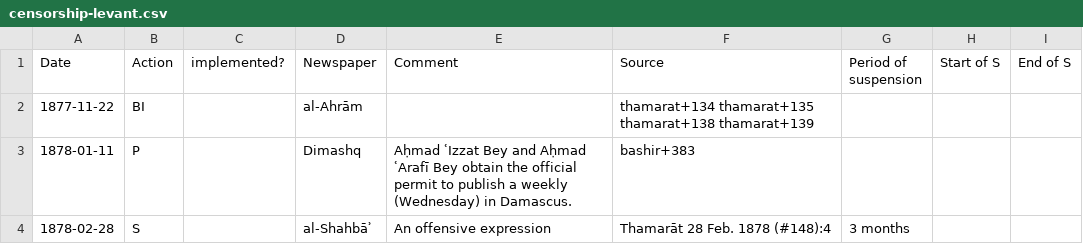
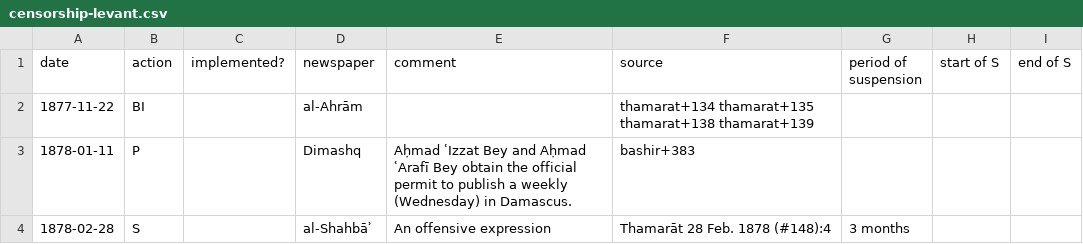
Before and after one commit to tillgrallert/censorship_data, a CSV file: csv/censorship-levant.csv, drawn as a sheet; only a part is shown.

Commit message:
changed capitalisation of labels to small caps

```diff
--- a/csv/censorship-levant.csv
+++ b/csv/censorship-levant.csv
@@ -1,2 +1,2 @@
-Date,Action,implemented?,Newspaper,Comment,Source,Period of suspension,Start of S,End of S,
+date,action,implemented?,newspaper,comment,source,period of suspension,start of S,end of S,
 1877-11-22,BI,,al-Ahrām,,thamarat+134 thamarat+135 thamarat+138 thamarat+139,,,,
```
